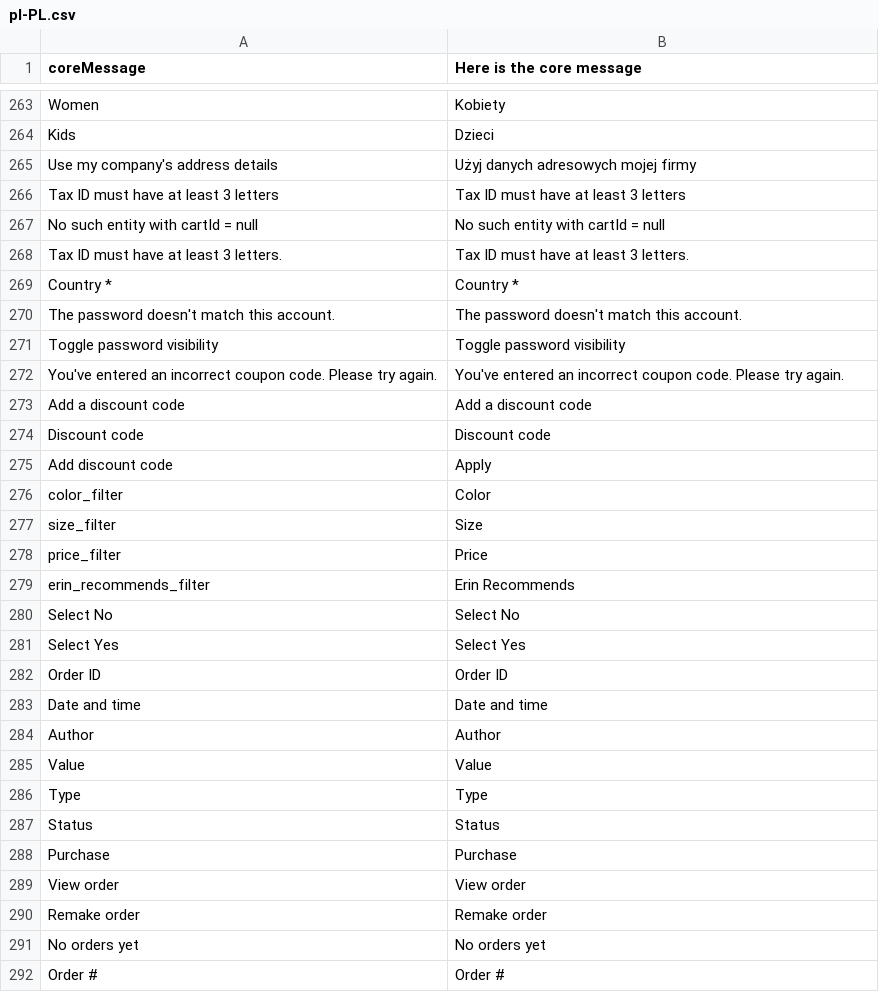
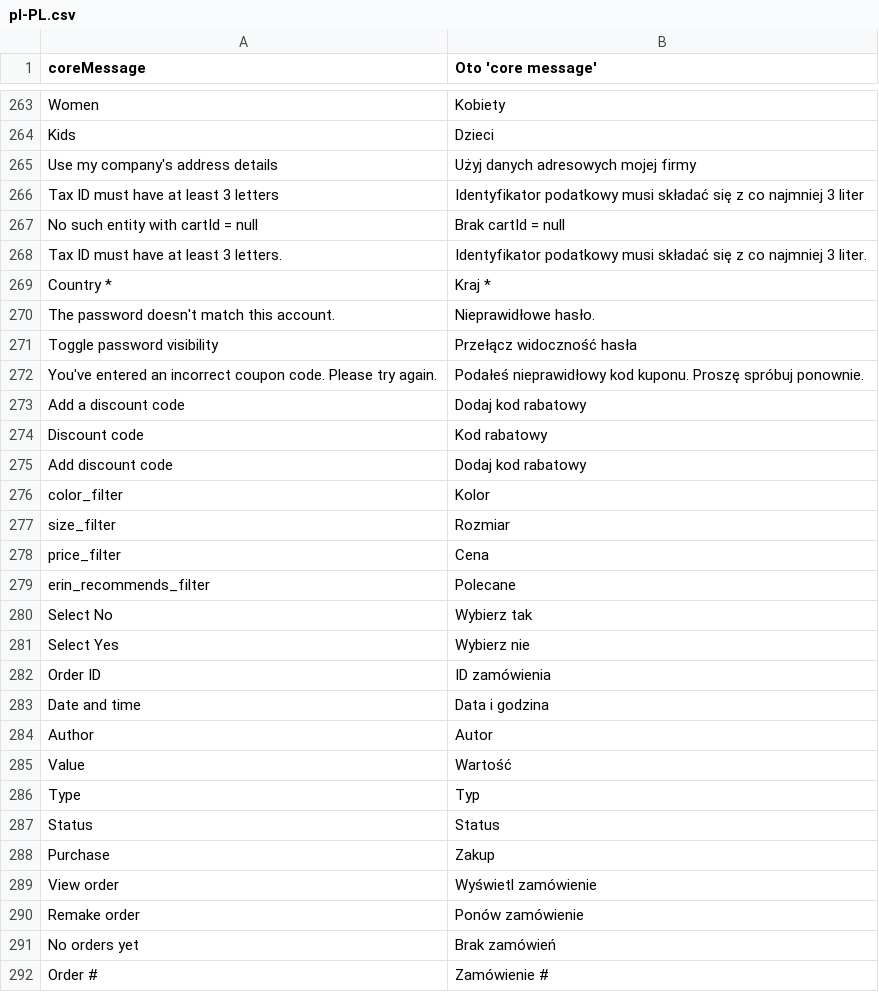
Before and after one commit to workgarrowood/vue-storefront, a CSV file: core/resource/i18n/pl-PL.csv, drawn as a sheet; only a part is shown, gaps mark what is left out; the diff covers the shown part only.

Commit message:
#695 - polish translations part 2

```diff
--- a/core/resource/i18n/pl-PL.csv
+++ b/core/resource/i18n/pl-PL.csv
@@ -1 +1 @@
-"coreMessage","Here is the core message"
+"coreMessage","Oto 'core message'"
@@ -265,28 +265,28 @@
 "Use my company's address details","Użyj danych adresowych mojej firmy"
-"Tax ID must have at least 3 letters","Tax ID must have at least 3 letters"
-"No such entity with cartId = null","No such entity with cartId = null"
-"Tax ID must have at least 3 letters.","Tax ID must have at least 3 letters."
-"Country *","Country *"
-"The password doesn't match this account.","The password doesn't match this account."
-"Toggle password visibility","Toggle password visibility"
-"You've entered an incorrect coupon code. Please try again.","You've entered an incorrect coupon code. Please try again."
-"Add a discount code","Add a discount code"
-"Discount code","Discount code"
-"Add discount code","Apply"
-"color_filter","Color"
-"size_filter","Size"
-"price_filter","Price"
-"erin_recommends_filter","Erin Recommends"
-"Select No","Select No"
-"Select Yes","Select Yes"
-"Order ID","Order ID"
-"Date and time","Date and time"
-"Author","Author"
-"Value","Value"
-"Type","Type"
+"Tax ID must have at least 3 letters","Identyfikator podatkowy musi składać się z co najmniej 3 liter"
+"No such entity with cartId = null","Brak cartId = null"
+"Tax ID must have at least 3 letters.","Identyfikator podatkowy musi składać się z co najmniej 3 liter."
+"Country *","Kraj *"
+"The password doesn't match this account.","Nieprawidłowe hasło."
+"Toggle password visibility","Przełącz widoczność hasła"
+"You've entered an incorrect coupon code. Please try again.","Podałeś nieprawidłowy kod kuponu. Proszę spróbuj ponownie."
+"Add a discount code","Dodaj kod rabatowy"
+"Discount code","Kod rabatowy"
+"Add discount code","Dodaj kod rabatowy"
+"color_filter","Kolor"
+"size_filter","Rozmiar"
+"price_filter","Cena"
+"erin_recommends_filter","Polecane"
+"Select No","Wybierz tak"
+"Select Yes","Wybierz nie"
+"Order ID","ID zamówienia"
+"Date and time","Data i godzina"
+"Author","Autor"
+"Value","Wartość"
+"Type","Typ"
 "Status","Status"
-"Purchase","Purchase"
-"View order","View order"
-"Remake order","Remake order"
-"No orders yet","No orders yet"
-"Order #","Order #"
+"Purchase","Zakup"
+"View order","Wyświetl zamówienie"
+"Remake order","Ponów zamówienie"
+"No orders yet","Brak zamówień"
+"Order #","Zamówienie #"
```
Also changed, not shown: 43 edited cells elsewhere in this file.
